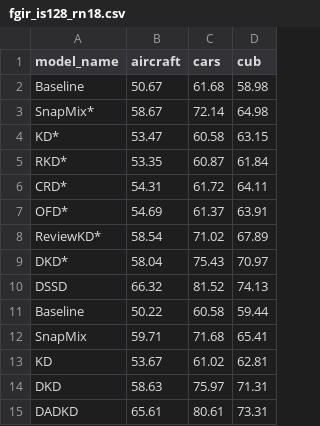
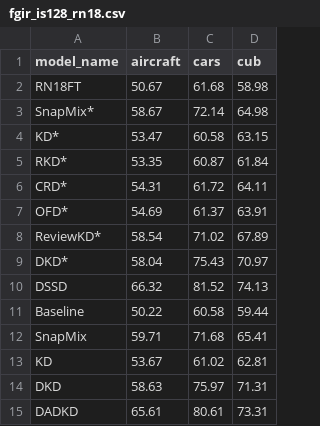
Before and after one commit to fernandom21/KD_DA, a CSV file: data/tables_previous_mod/fgir_is128_rn18.csv, drawn as a sheet.

```diff
--- a/data/tables_previous_mod/fgir_is128_rn18.csv
+++ b/data/tables_previous_mod/fgir_is128_rn18.csv
@@ -1,3 +1,3 @@
 model_name,aircraft,cars,cub
-Baseline,50.67,61.68,58.98
+RN18FT,50.67,61.68,58.98
 SnapMix*,58.67,72.14,64.98
```
Also changed, not shown: data/kd_da_tgda_backbones_prev.csv, data/prev_papers.csv, 12 other files.
